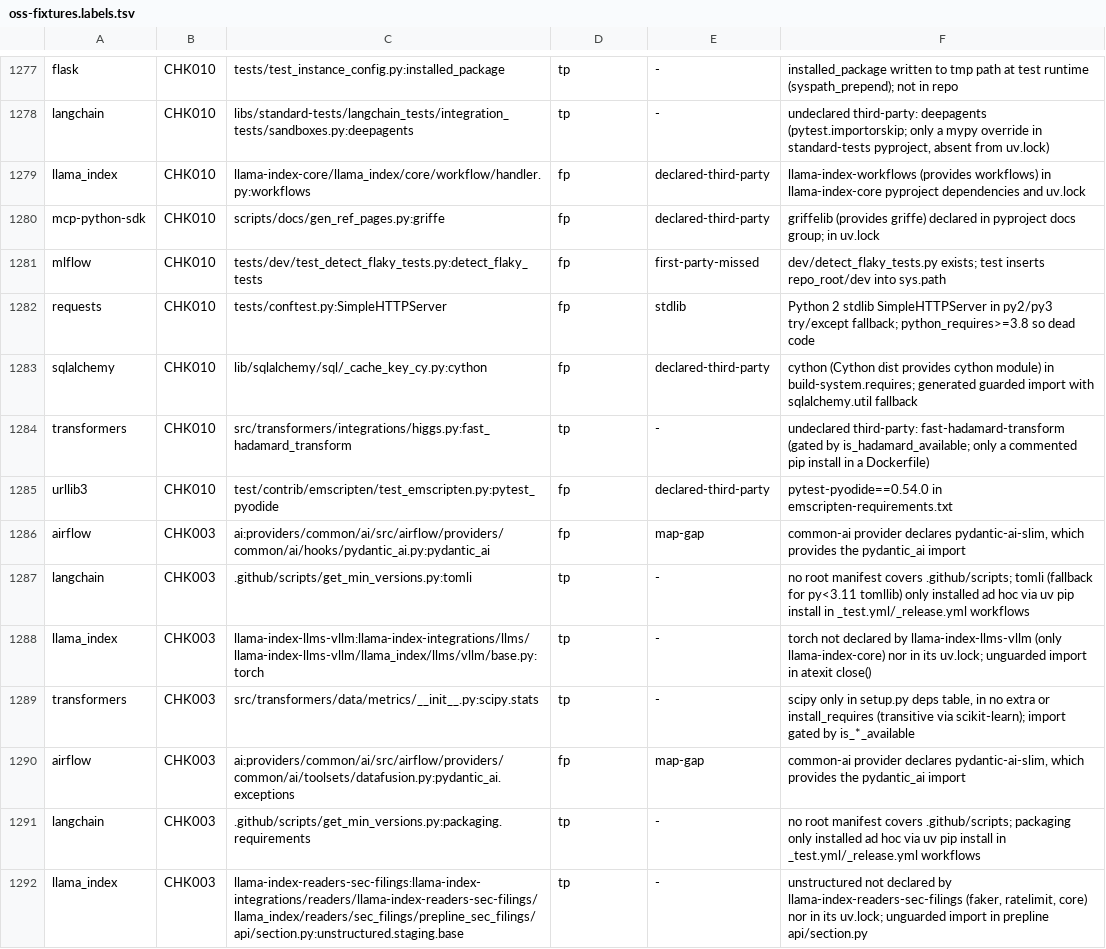
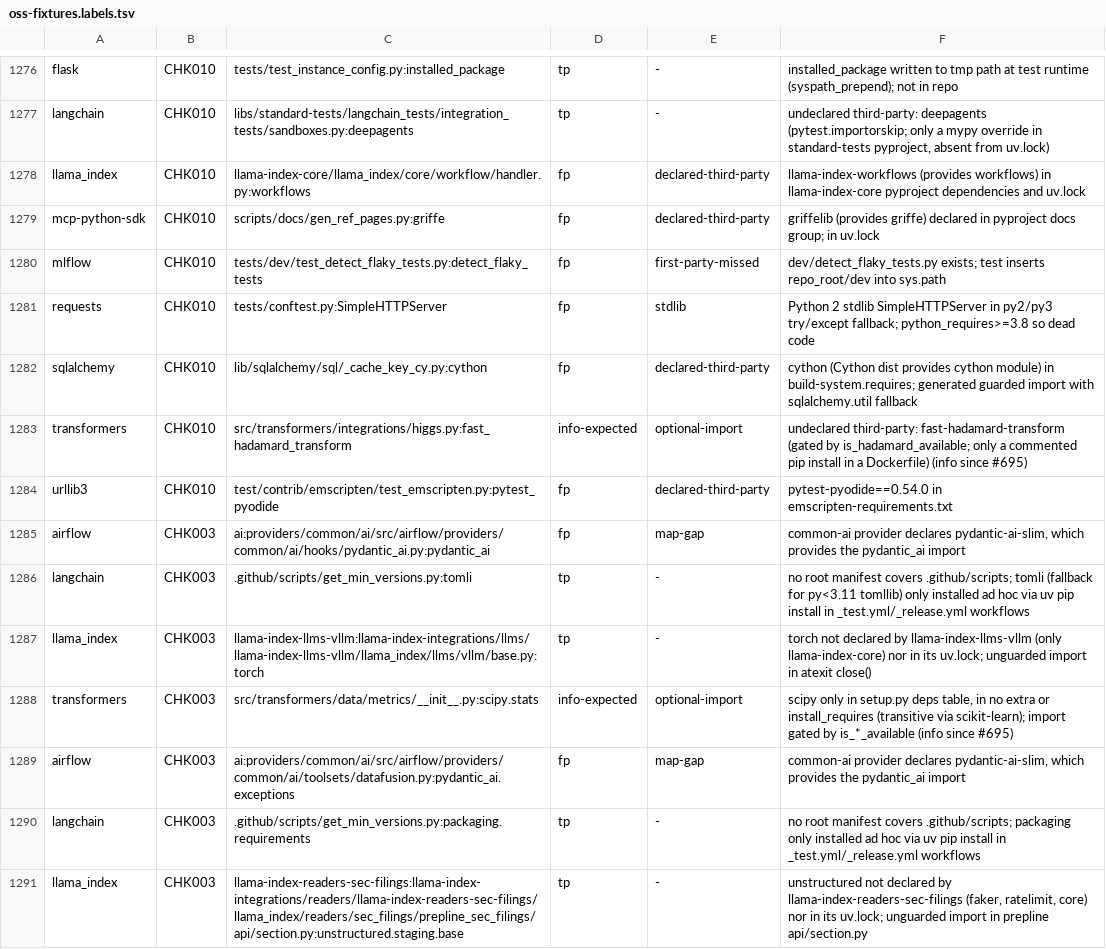
Before and after one commit to watany-dev/chokkin, a TSV file: scripts/oss-fixtures.labels.tsv, drawn as a sheet; only a part is shown, gaps mark what is left out; the diff covers the shown part only.

```diff
--- a/scripts/oss-fixtures.labels.tsv
+++ b/scripts/oss-fixtures.labels.tsv
@@ -1283,3 +1282,3 @@ requests	CHK010	tests/conftest.py:SimpleHTTPServer	fp	stdlib	Python 2 stdlib Sim
 sqlalchemy	CHK010	lib/sqlalchemy/sql/_cache_key_cy.py:cython	fp	declared-third-party	cython (Cython dist provides cython module) in build-system.requires; generated guarded import with sqlalchemy.util fallback
-transformers	CHK010	src/transformers/integrations/higgs.py:fast_hadamard_transform	tp	-	undeclared third-party: fast-hadamard-transform (gated by is_hadamard_available; only a commented pip install in a Dockerfile)
+transformers	CHK010	src/transformers/integrations/higgs.py:fast_hadamard_transform	info-expected	optional-import	undeclared third-party: fast-hadamard-transform (gated by is_hadamard_available; only a commented pip install in a Dockerfile) (info since #695)
 urllib3	CHK010	test/contrib/emscripten/test_emscripten.py:pytest_pyodide	fp	declared-third-party	pytest-pyodide==0.54.0 in emscripten-requirements.txt
@@ -1288,3 +1287,3 @@ langchain	CHK003	.github/scripts/get_min_versions.py:tomli	tp	-	no root manifest
 llama_index	CHK003	llama-index-llms-vllm:llama-index-integrations/llms/llama-index-llms-vllm/llama_index/llms/vllm/base.py:torch	tp	-	torch not declared by llama-index-llms-vllm (only llama-index-core) nor in its uv.lock; unguarded import in atexit close()
-transformers	CHK003	src/transformers/data/metrics/__init__.py:scipy.stats	tp	-	scipy only in setup.py deps table, in no extra or install_requires (transitive via scikit-learn); import gated by is_*_available
+transformers	CHK003	src/transformers/data/metrics/__init__.py:scipy.stats	info-expected	optional-import	scipy only in setup.py deps table, in no extra or install_requires (transitive via scikit-learn); import gated by is_*_available (info since #695)
 airflow	CHK003	ai:providers/common/ai/src/airflow/providers/common/ai/toolsets/datafusion.py:pydantic_ai.exceptions	fp	map-gap	common-ai provider declares pydantic-ai-slim, which provides the pydantic_ai import
```
Also changed, not shown: 1 removed row and 24 edited cells elsewhere in this file.
